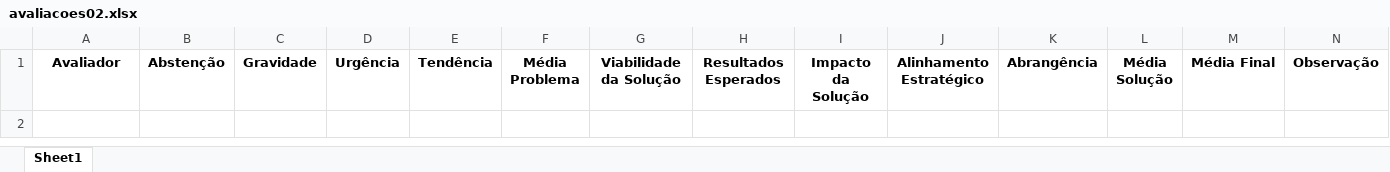
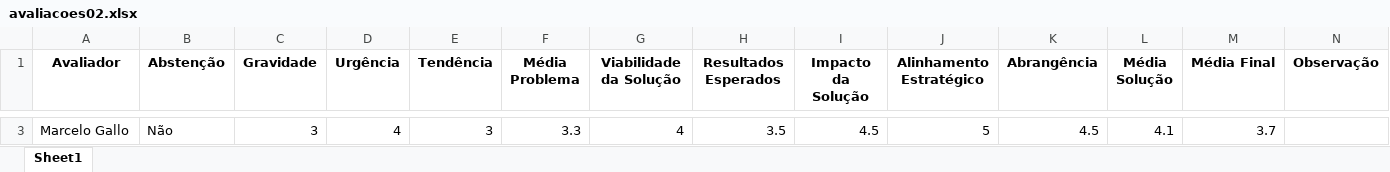
Before and after one commit to rafaelbarretoo/sistemacipjulho2025, an Excel workbook: avaliacoes02.xlsx, sheet Sheet1, drawn as a sheet; only a part is shown, gaps mark what is left out; values as stored, in another font and other column widths than the file's, no borders; the diff covers the shown part only; the diff names each change by its address in the sheet, - before the commit and + after, or states it on an @@ line.

```diff
--- a/avaliacoes02.xlsx (sheet Sheet1)
+++ b/avaliacoes02.xlsx (sheet Sheet1)
+row 3: Marcelo Gallo | Não | 3 | 4 | 3 | 3.3 | 4 | 3.5 | 4.5 | 5 | 4.5 | 4.1 | 3.7
```
Also changed, not shown: 1 added row elsewhere in this sheet, avaliacoes01.xlsx.
